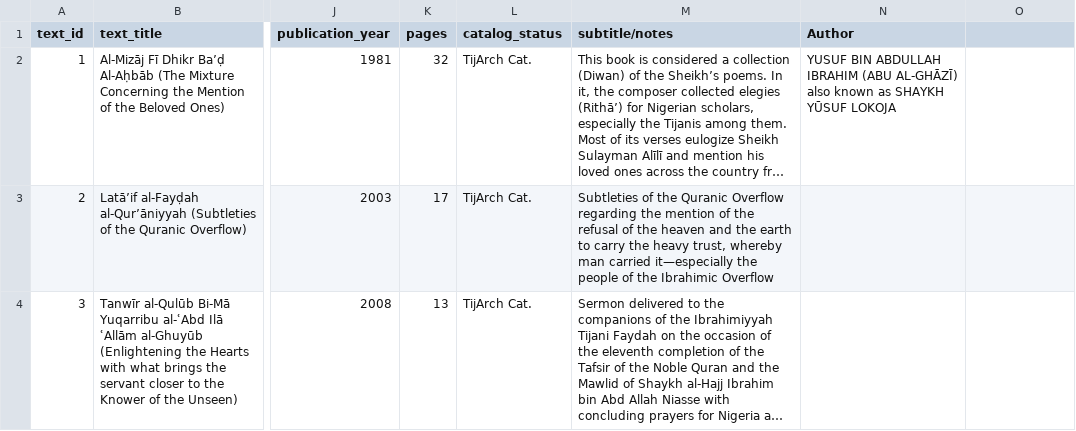
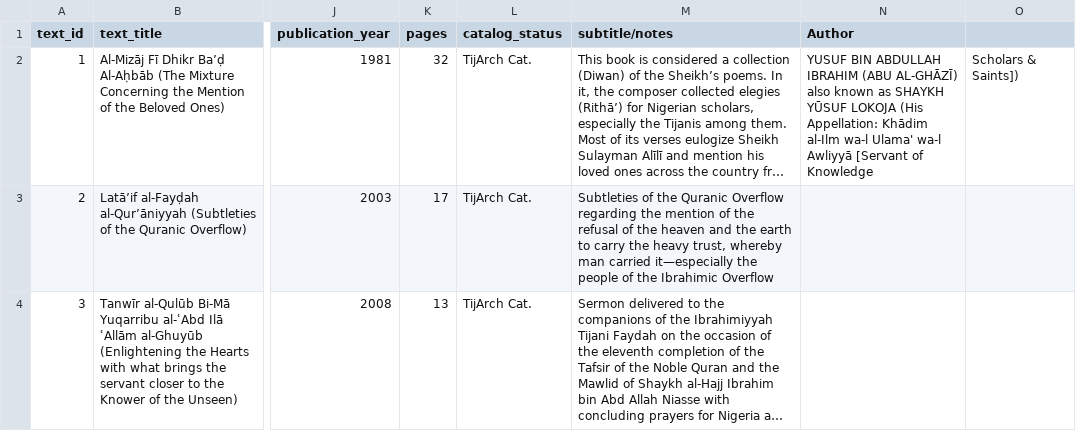
Before and after one commit to SmileBakGlobal/sheikh-yusuf-lokoja-bibliographic-database, a CSV file: sheikh-yusuf-lokoja-bibliographic-database.csv, drawn as a sheet; only a part is shown, gaps mark what is left out; long unchanged cells end in …; the diff names each change by its address in the sheet, - before the commit and + after, or states it on an @@ line.

Commit message:
Update sheikh-yusuf-lokoja-bibliographic-database.csv

```diff
--- a/sheikh-yusuf-lokoja-bibliographic-database.csv
+++ b/sheikh-yusuf-lokoja-bibliographic-database.csv
-N2 (Author): …YŪSUF LOKOJA
+N2 (Author): …YŪSUF LOKOJA (His Appellation: Khādim al-Ilm wa-l Ulama' wa-l Awliyyā [Servant of Knowledge
-O2: (empty)
+O2: Scholars & Saints])
```
